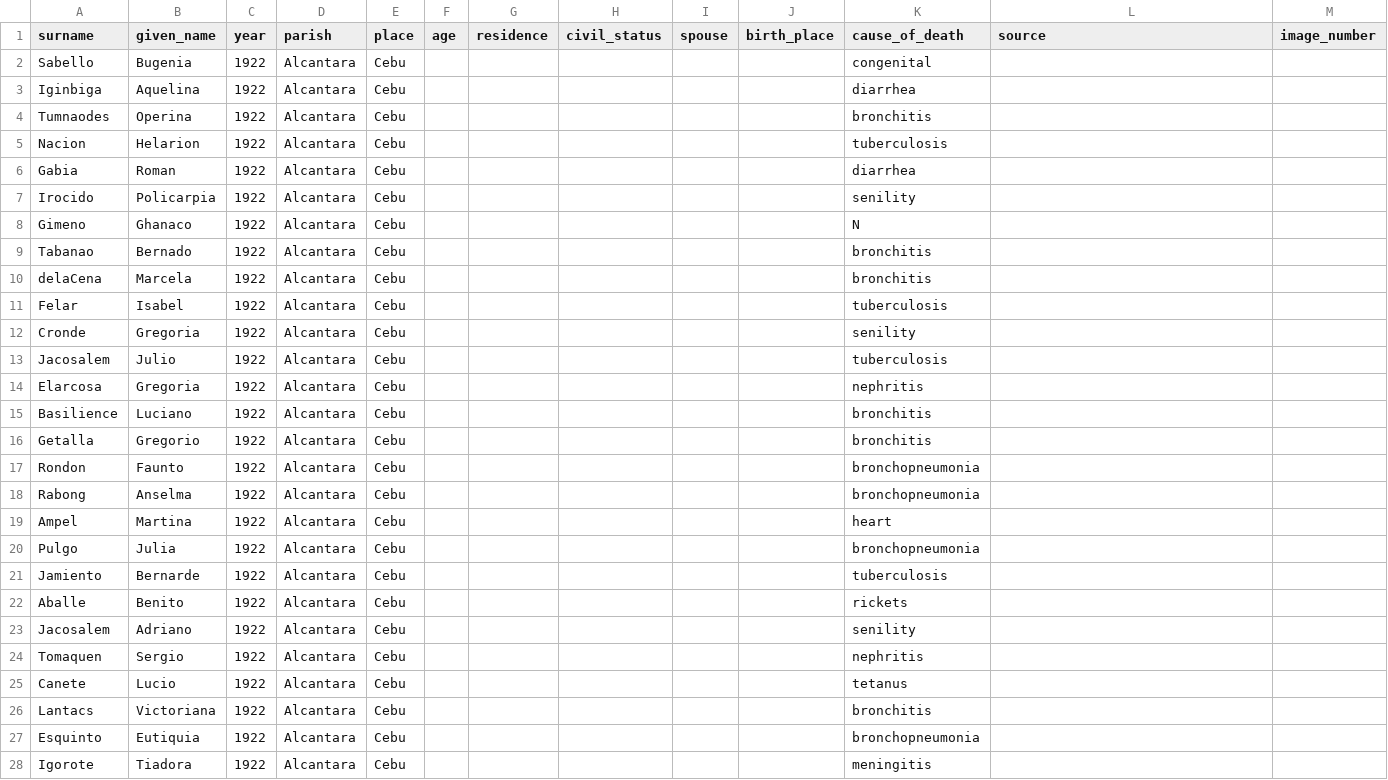
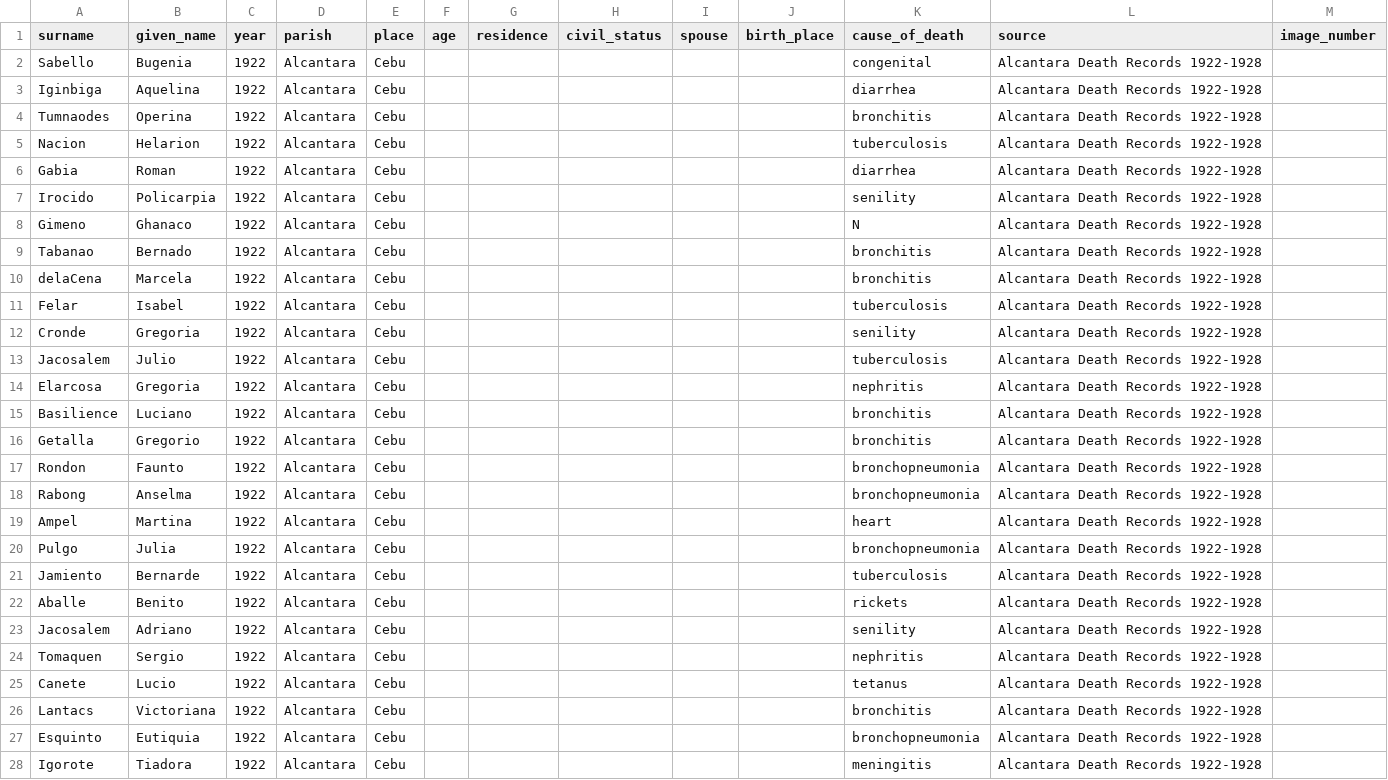
Before and after one commit to chryehearn12/FilipinoFamilyHistory, a CSV file: death.csv, drawn as a sheet; only a part is shown; the diff covers the shown part only.

Commit message:
Update death.csv

```diff
--- a/death.csv
+++ b/death.csv
@@ -1,28 +1,28 @@
 surname,given_name,year,parish,place,age,residence,civil_status,spouse,birth_place,cause_of_death,source,image_number
-Sabello,Bugenia,1922,Alcantara,Cebu,,,,,,congenital,,
-Iginbiga,Aquelina,1922,Alcantara,Cebu,,,,,,diarrhea,,
-Tumnaodes,Operina,1922,Alcantara,Cebu,,,,,,bronchitis,,
-Nacion,Helarion,1922,Alcantara,Cebu,,,,,,tuberculosis,,
-Gabia,Roman,1922,Alcantara,Cebu,,,,,,diarrhea,,
-Irocido,Policarpia,1922,Alcantara,Cebu,,,,,,senility,,
-Gimeno,Ghanaco,1922,Alcantara,Cebu,,,,,,N,,
-Tabanao,Bernado,1922,Alcantara,Cebu,,,,,,bronchitis,,
-delaCena,Marcela,1922,Alcantara,Cebu,,,,,,bronchitis,,
-Felar,Isabel,1922,Alcantara,Cebu,,,,,,tuberculosis,,
-Cronde,Gregoria,1922,Alcantara,Cebu,,,,,,senility,,
-Jacosalem,Julio,1922,Alcantara,Cebu,,,,,,tuberculosis,,
-Elarcosa,Gregoria,1922,Alcantara,Cebu,,,,,,nephritis,,
-Basilience,Luciano,1922,Alcantara,Cebu,,,,,,bronchitis,,
-Getalla,Gregorio,1922,Alcantara,Cebu,,,,,,bronchitis,,
-Rondon,Faunto,1922,Alcantara,Cebu,,,,,,bronchopneumonia,,
-Rabong,Anselma,1922,Alcantara,Cebu,,,,,,bronchopneumonia,,
-Ampel,Martina,1922,Alcantara,Cebu,,,,,,heart,,
-Pulgo,Julia,1922,Alcantara,Cebu,,,,,,bronchopneumonia,,
-Jamiento,Bernarde,1922,Alcantara,Cebu,,,,,,tuberculosis,,
-Aballe,Benito,1922,Alcantara,Cebu,,,,,,rickets,,
-Jacosalem,Adriano,1922,Alcantara,Cebu,,,,,,senility,,
-Tomaquen,Sergio,1922,Alcantara,Cebu,,,,,,nephritis,,
-Canete,Lucio,1922,Alcantara,Cebu,,,,,,tetanus,,
-Lantacs,Victoriana,1922,Alcantara,Cebu,,,,,,bronchitis,,
-Esquinto,Eutiquia,1922,Alcantara,Cebu,,,,,,bronchopneumonia,,
-Igorote,Tiadora,1922,Alcantara,Cebu,,,,,,meningitis,,
+Sabello,Bugenia,1922,Alcantara,Cebu,,,,,,congenital,Alcantara Death Records 1922-1928,
+Iginbiga,Aquelina,1922,Alcantara,Cebu,,,,,,diarrhea,Alcantara Death Records 1922-1928,
+Tumnaodes,Operina,1922,Alcantara,Cebu,,,,,,bronchitis,Alcantara Death Records 1922-1928,
+Nacion,Helarion,1922,Alcantara,Cebu,,,,,,tuberculosis,Alcantara Death Records 1922-1928,
+Gabia,Roman,1922,Alcantara,Cebu,,,,,,diarrhea,Alcantara Death Records 1922-1928,
+Irocido,Policarpia,1922,Alcantara,Cebu,,,,,,senility,Alcantara Death Records 1922-1928,
+Gimeno,Ghanaco,1922,Alcantara,Cebu,,,,,,N,Alcantara Death Records 1922-1928,
+Tabanao,Bernado,1922,Alcantara,Cebu,,,,,,bronchitis,Alcantara Death Records 1922-1928,
+delaCena,Marcela,1922,Alcantara,Cebu,,,,,,bronchitis,Alcantara Death Records 1922-1928,
+Felar,Isabel,1922,Alcantara,Cebu,,,,,,tuberculosis,Alcantara Death Records 1922-1928,
+Cronde,Gregoria,1922,Alcantara,Cebu,,,,,,senility,Alcantara Death Records 1922-1928,
+Jacosalem,Julio,1922,Alcantara,Cebu,,,,,,tuberculosis,Alcantara Death Records 1922-1928,
+Elarcosa,Gregoria,1922,Alcantara,Cebu,,,,,,nephritis,Alcantara Death Records 1922-1928,
+Basilience,Luciano,1922,Alcantara,Cebu,,,,,,bronchitis,Alcantara Death Records 1922-1928,
+Getalla,Gregorio,1922,Alcantara,Cebu,,,,,,bronchitis,Alcantara Death Records 1922-1928,
+Rondon,Faunto,1922,Alcantara,Cebu,,,,,,bronchopneumonia,Alcantara Death Records 1922-1928,
+Rabong,Anselma,1922,Alcantara,Cebu,,,,,,bronchopneumonia,Alcantara Death Records 1922-1928,
+Ampel,Martina,1922,Alcantara,Cebu,,,,,,heart,Alcantara Death Records 1922-1928,
+Pulgo,Julia,1922,Alcantara,Cebu,,,,,,bronchopneumonia,Alcantara Death Records 1922-1928,
+Jamiento,Bernarde,1922,Alcantara,Cebu,,,,,,tuberculosis,Alcantara Death Records 1922-1928,
+Aballe,Benito,1922,Alcantara,Cebu,,,,,,rickets,Alcantara Death Records 1922-1928,
+Jacosalem,Adriano,1922,Alcantara,Cebu,,,,,,senility,Alcantara Death Records 1922-1928,
+Tomaquen,Sergio,1922,Alcantara,Cebu,,,,,,nephritis,Alcantara Death Records 1922-1928,
+Canete,Lucio,1922,Alcantara,Cebu,,,,,,tetanus,Alcantara Death Records 1922-1928,
+Lantacs,Victoriana,1922,Alcantara,Cebu,,,,,,bronchitis,Alcantara Death Records 1922-1928,
+Esquinto,Eutiquia,1922,Alcantara,Cebu,,,,,,bronchopneumonia,Alcantara Death Records 1922-1928,
+Igorote,Tiadora,1922,Alcantara,Cebu,,,,,,meningitis,Alcantara Death Records 1922-1928,
```
Also changed, not shown: 8 edited cells elsewhere in this file.
